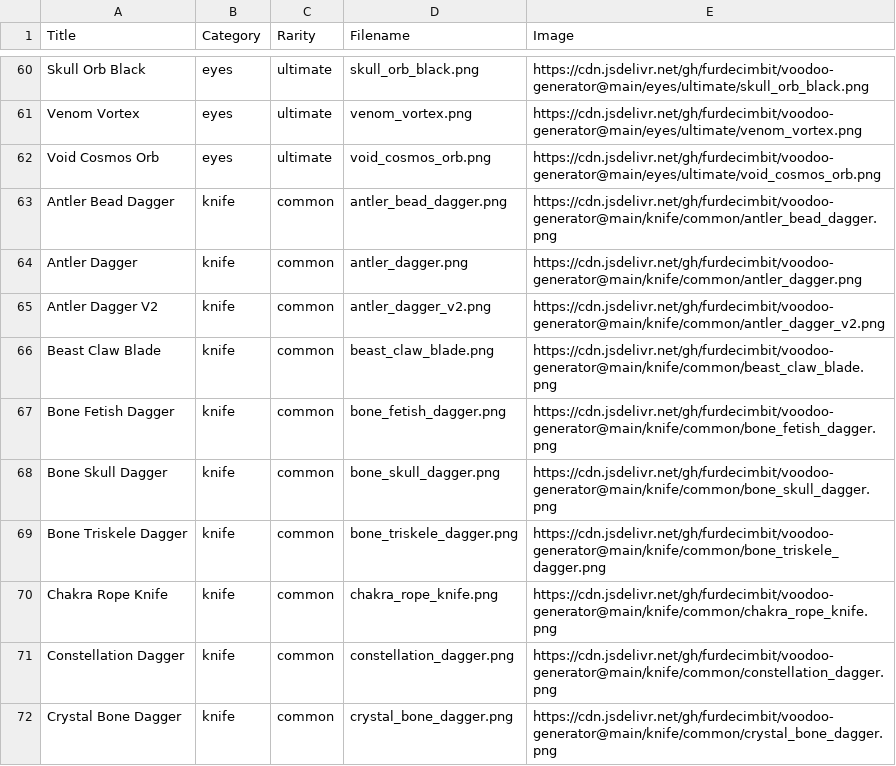
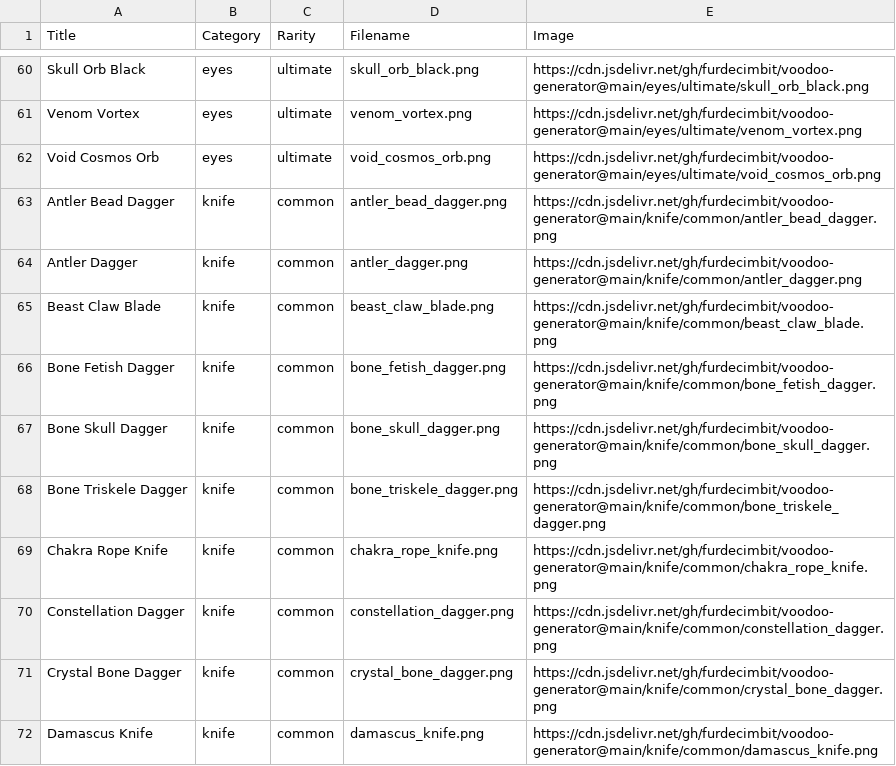
Before and after one commit to furdecimbit/voodoo-generator, a CSV file: items.csv, drawn as a sheet; only a part is shown, gaps mark what is left out; the shorter side is filled out with more unchanged rows; the diff names each change by its address in the sheet, - before the commit and + after, or states it on an @@ line.

```diff
--- a/items.csv
+++ b/items.csv
-row 65: Antler Dagger V2 | knife | common | antler_dagger_v2.png | https://cdn.jsdelivr.net/gh/furdecimbit/voodoo-generator@main/knife/common/antler_dagger_v2.png
```
Also changed, not shown: 2 other files.
